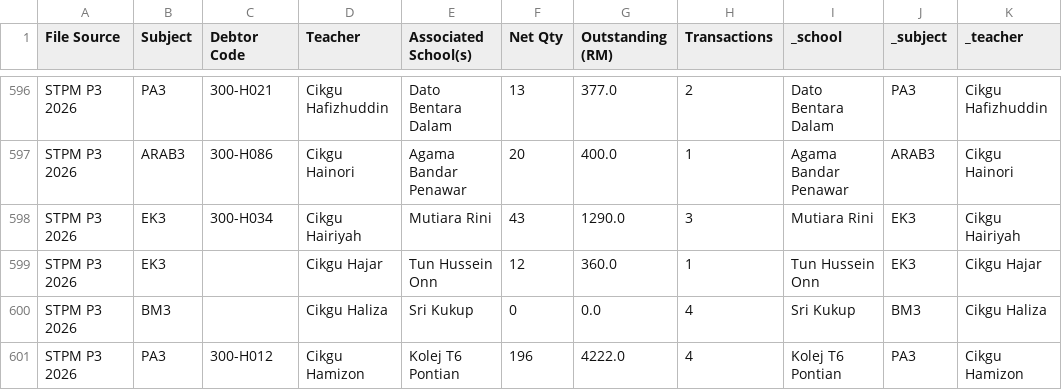
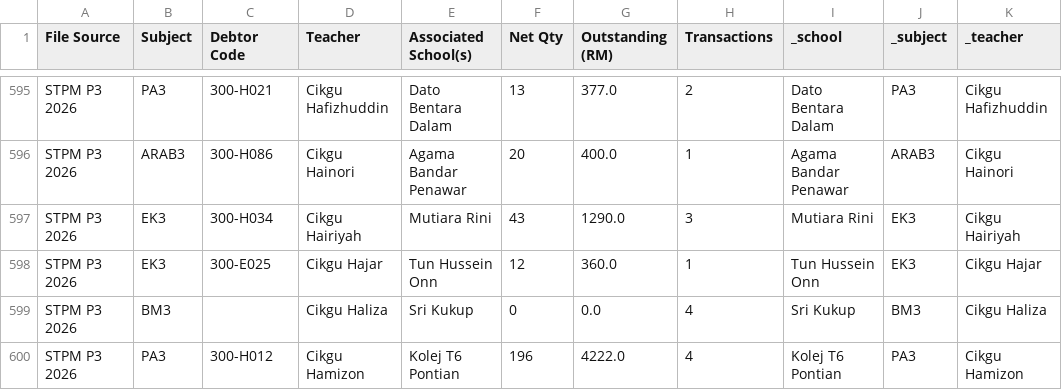
Before and after one commit to myscholar2298-coder/Logistic-Matrix, a CSV file: outstanding_summary.csv, drawn as a sheet; only a part is shown, gaps mark what is left out; the diff covers the shown part only.

```diff
--- a/outstanding_summary.csv
+++ b/outstanding_summary.csv
@@ -600,3 +599,3 @@ STPM P3 2026,ARAB3,300-H086,Cikgu Hainori,Agama Bandar Penawar,20,400.0,1,Agama
 STPM P3 2026,EK3,300-H034,Cikgu Hairiyah,Mutiara Rini,43,1290.0,3,Mutiara Rini,EK3,Cikgu Hairiyah
-STPM P3 2026,EK3,,Cikgu Hajar,Tun Hussein Onn,12,360.0,1,Tun Hussein Onn,EK3,Cikgu Hajar
+STPM P3 2026,EK3,300-E025,Cikgu Hajar,Tun Hussein Onn,12,360.0,1,Tun Hussein Onn,EK3,Cikgu Hajar
 STPM P3 2026,BM3,,Cikgu Haliza,Sri Kukup,0,0.0,4,Sri Kukup,BM3,Cikgu Haliza
```
Also changed, not shown: 3 added rows and 3 removed rows elsewhere in this file, payments.csv, sales_transactions.csv.
